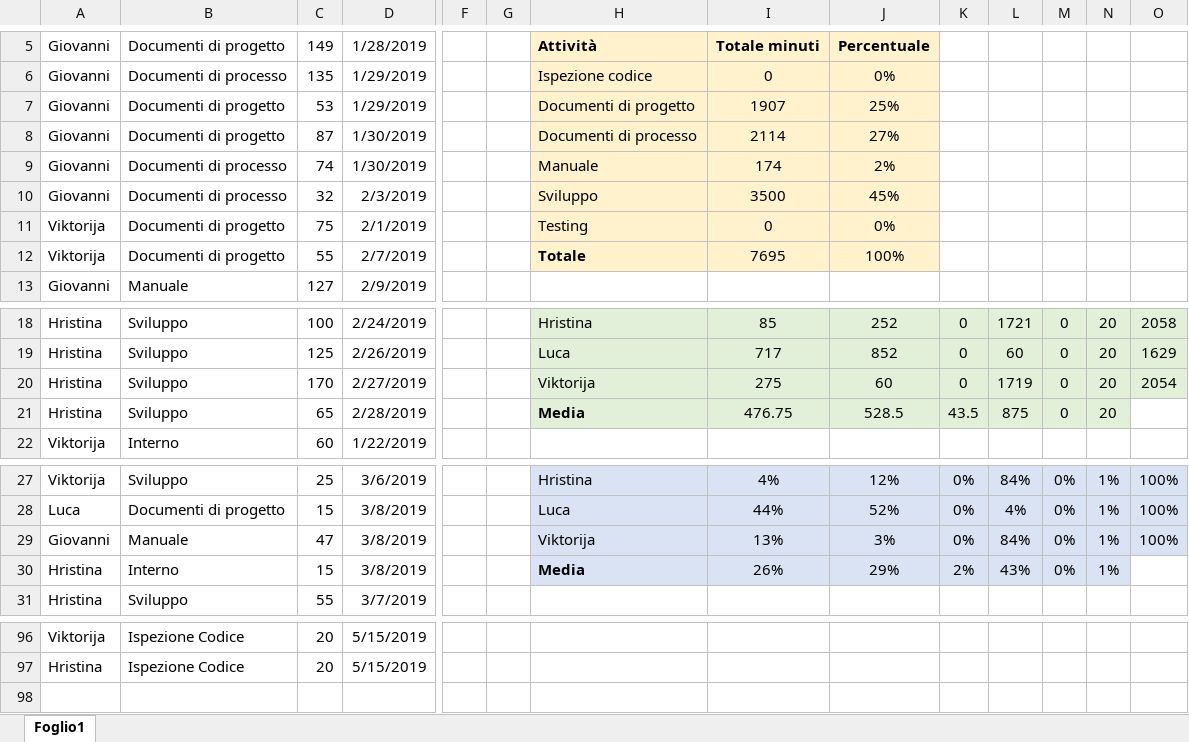
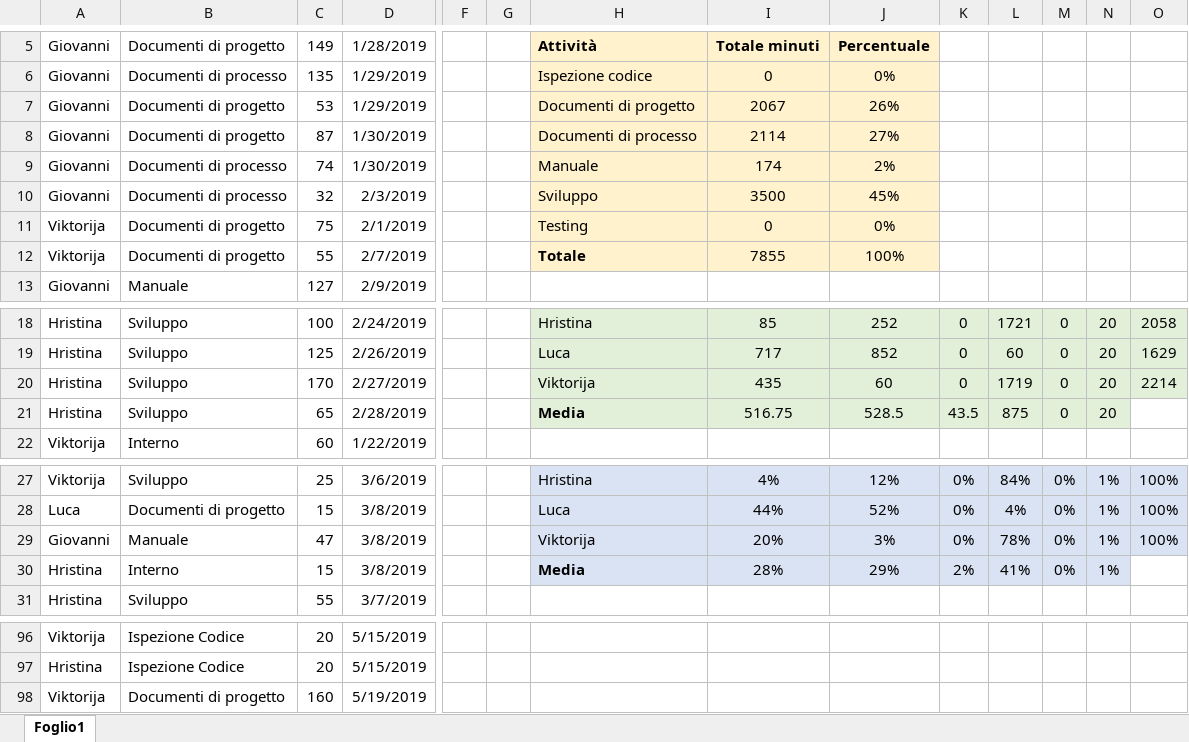
Before and after one commit to Gruppo-Ingegneria-Del-Software-2/Progetto, an Excel workbook: Documentazione/Attività sul progetto/DocAttivProg.xlsx, sheet Foglio1, drawn as a sheet; only a part is shown, gaps mark what is left out; values as stored, in another font and other column widths than the file's, no borders; rows hold the shown columns only; the diff names each change by its address in the sheet, - before the commit and + after, or states it on an @@ line.

```diff
--- a/Documentazione/Attività sul progetto/DocAttivProg.xlsx (sheet Foglio1)
+++ b/Documentazione/Attività sul progetto/DocAttivProg.xlsx (sheet Foglio1)
-I7: 1907
+I7: 2067
-J7: 25%
+J7: 26%
-I12: 7695
+I12: 7855
-I20: 275
+I20: 435
-O20: 2054
+O20: 2214
-I21: 476.75
+I21: 516.75
-I29: 13%
+I29: 20%
-L29: 84%
+L29: 78%
-I30: 26%
+I30: 28%
-L30: 43%
+L30: 41%
+row 98: Viktorija | Documenti di progetto | 160 | 5/19/2019
```
Also changed, not shown: 1 other file.
